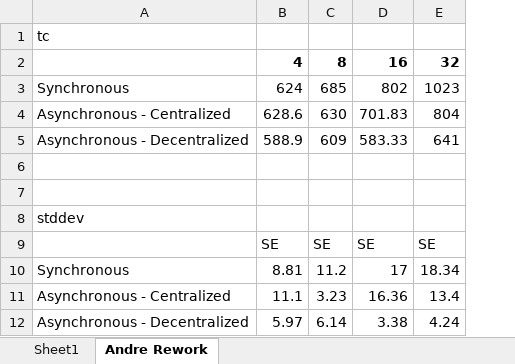
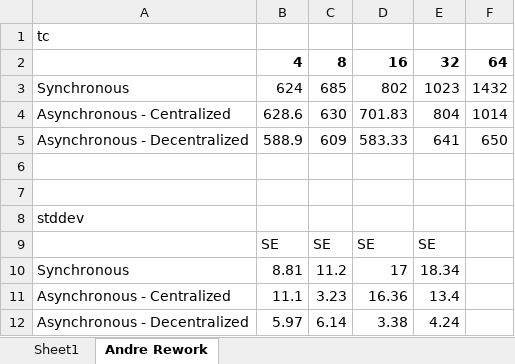
Before and after one commit to saga-project/saga-cpp-legacy-projects, an Excel workbook: papers/async-re/data/Refined_data_AL.xlsx, sheet Andre Rework, drawn as a sheet; values as stored, in another font and other column widths than the file's, no borders; charts and pictures not drawn; the diff names each change by its address in the sheet, - before the commit and + after, or states it on an @@ line.

Commit message:
missed .xlsx file in commit
git-svn-id: file://localhost/tmp/svn2git/svn@2970 defb5e50-622e-49ec-a68e-d72c7db87b45

```diff
--- a/papers/async-re/data/Refined_data_AL.xlsx (sheet Andre Rework)
+++ b/papers/async-re/data/Refined_data_AL.xlsx (sheet Andre Rework)
+column F, rows 2-5: 64 | 1432 | 1014 | 650
```
Also changed, not shown: charts or pictures.
